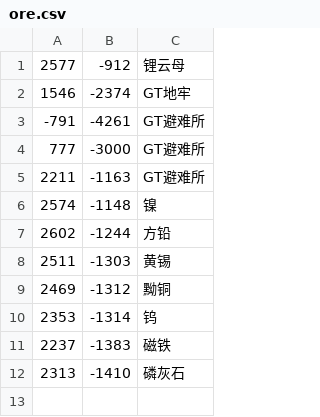
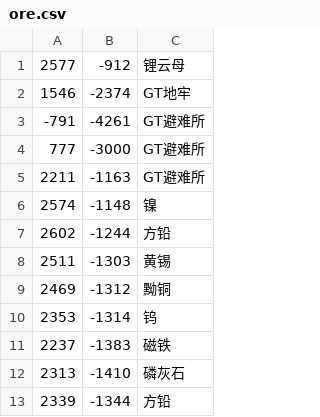
Before and after one commit to indoorsNB/Ores, a CSV file: ore.csv, drawn as a sheet.

Commit message:
Update ore.csv

```diff
--- a/ore.csv
+++ b/ore.csv
@@ -12 +12,2 @@
 2313,-1410,磷灰石
+2339,-1344,方铅
```
